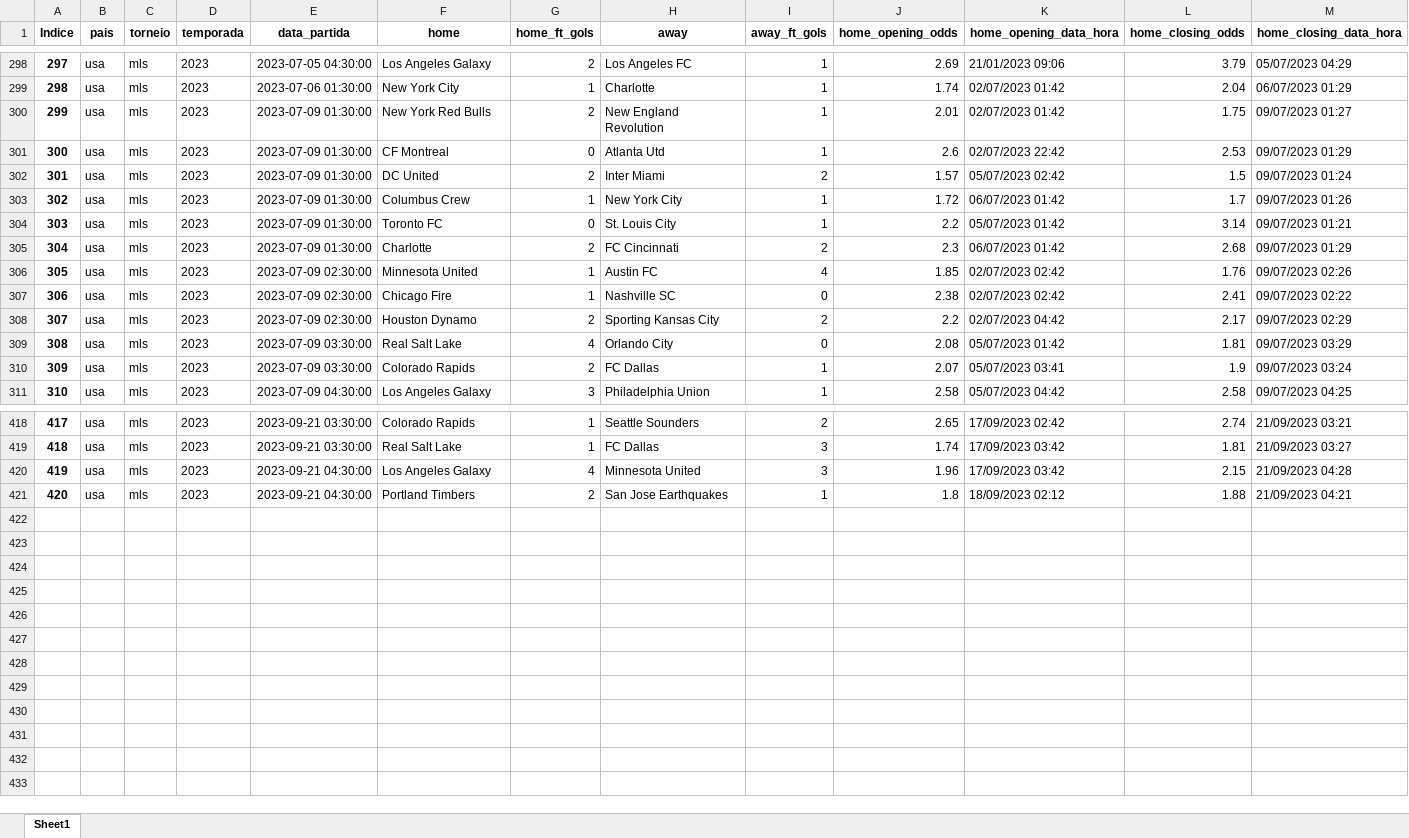
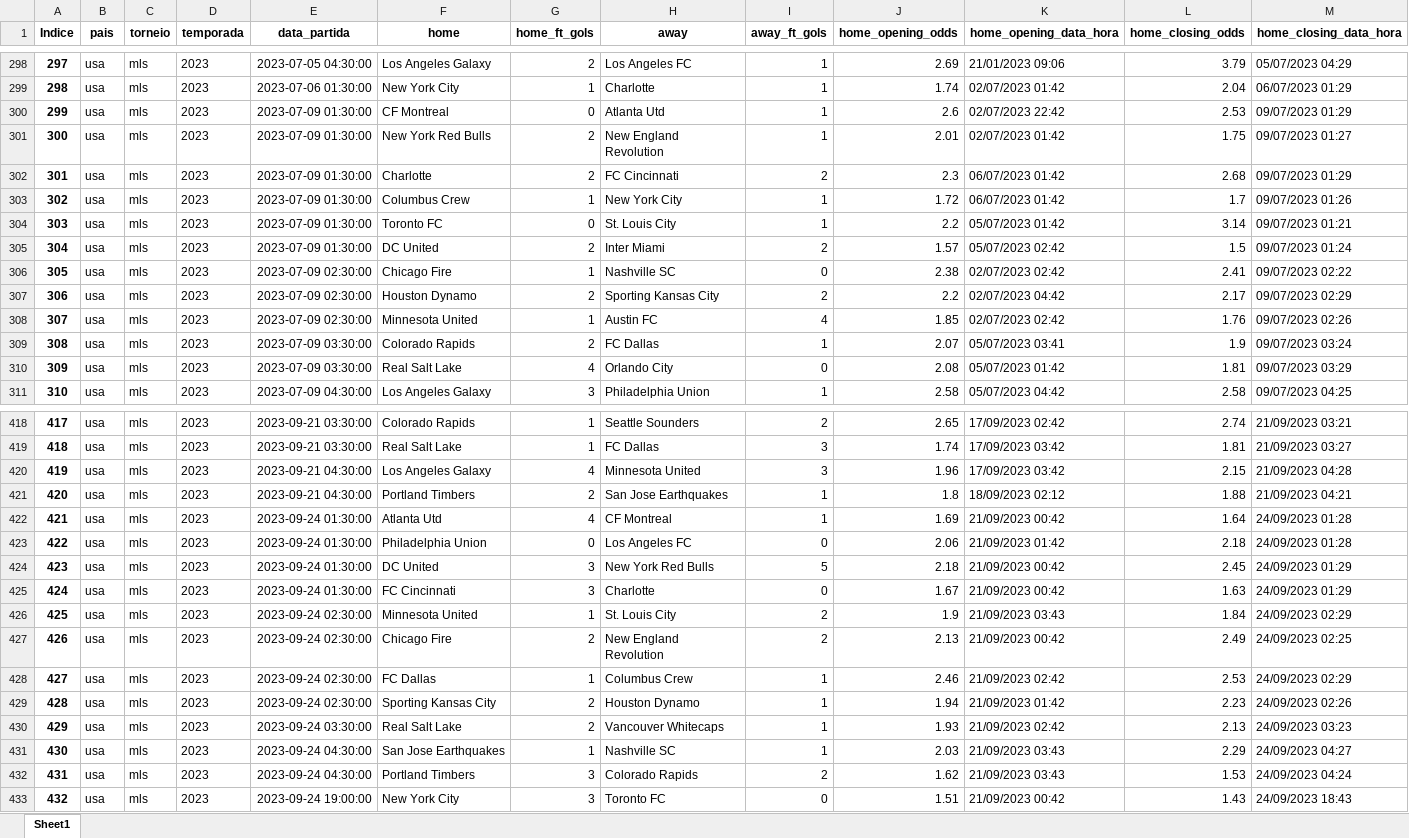
Before and after one commit to manuelpicaro/poco, an Excel workbook: 2023/usa_mls_2023.xlsx, sheet Sheet1, drawn as a sheet; only a part is shown, gaps mark what is left out; values as stored, in another font and other column widths than the file's, no borders; rows hold the shown columns only; the diff covers the shown part only; the diff names each change by its address in the sheet, - before the commit and + after, or states it on an @@ line.

```diff
--- a/2023/usa_mls_2023.xlsx (sheet Sheet1)
+++ b/2023/usa_mls_2023.xlsx (sheet Sheet1)
@@ column A (Indice) renumbered between rows 23 and 414 @@
@@ row 301 moved to row 300: 299 @@
@@ row 305 moved to row 302: 301 @@
@@ row 302 moved to row 305: 304 @@
@@ row 306 moved to row 308: 307 @@
@@ row 310 moved to row 309: 308 @@
+row 422: 421 | usa | mls | 2023 | 2023-09-24 01:30:00 | Atlanta Utd | 4 | CF Montreal | 1 | 1.69 | 21/09/2023 00:42 | 1.64 | 24/09/2023 01:28
+row 423: 422 | usa | mls | 2023 | 2023-09-24 01:30:00 | Philadelphia Union | 0 | Los Angeles FC | 0 | 2.06 | 21/09/2023 01:42 | 2.18 | 24/09/2023 01:28
+row 424: 423 | usa | mls | 2023 | 2023-09-24 01:30:00 | DC United | 3 | New York Red Bulls | 5 | 2.18 | 21/09/2023 00:42 | 2.45 | 24/09/2023 01:29
+row 425: 424 | usa | mls | 2023 | 2023-09-24 01:30:00 | FC Cincinnati | 3 | Charlotte | 0 | 1.67 | 21/09/2023 00:42 | 1.63 | 24/09/2023 01:29
+row 426: 425 | usa | mls | 2023 | 2023-09-24 02:30:00 | Minnesota United | 1 | St. Louis City | 2 | 1.9 | 21/09/2023 03:43 | 1.84 | 24/09/2023 02:29
+row 427: 426 | usa | mls | 2023 | 2023-09-24 02:30:00 | Chicago Fire | 2 | New England Revolution | 2 | 2.13 | 21/09/2023 00:42 | 2.49 | 24/09/2023 02:25
+row 428: 427 | usa | mls | 2023 | 2023-09-24 02:30:00 | FC Dallas | 1 | Columbus Crew | 1 | 2.46 | 21/09/2023 02:42 | 2.53 | 24/09/2023 02:29
+row 429: 428 | usa | mls | 2023 | 2023-09-24 02:30:00 | Sporting Kansas City | 2 | Houston Dynamo | 1 | 1.94 | 21/09/2023 01:42 | 2.23 | 24/09/2023 02:26
+row 430: 429 | usa | mls | 2023 | 2023-09-24 03:30:00 | Real Salt Lake | 2 | Vancouver Whitecaps | 1 | 1.93 | 21/09/2023 02:42 | 2.13 | 24/09/2023 03:23
+row 431: 430 | usa | mls | 2023 | 2023-09-24 04:30:00 | San Jose Earthquakes | 1 | Nashville SC | 1 | 2.03 | 21/09/2023 03:43 | 2.29 | 24/09/2023 04:27
+row 432: 431 | usa | mls | 2023 | 2023-09-24 04:30:00 | Portland Timbers | 3 | Colorado Rapids | 2 | 1.62 | 21/09/2023 03:43 | 1.53 | 24/09/2023 04:24
+row 433: 432 | usa | mls | 2023 | 2023-09-24 19:00:00 | New York City | 3 | Toronto FC | 0 | 1.51 | 21/09/2023 00:42 | 1.43 | 24/09/2023 18:43
```
Also changed, not shown: 109 moved rows elsewhere in this sheet, 2023/england_championship_2023-2024.xlsx, 2023/england_league-one_2023-2024.xlsx, 43 other files.
